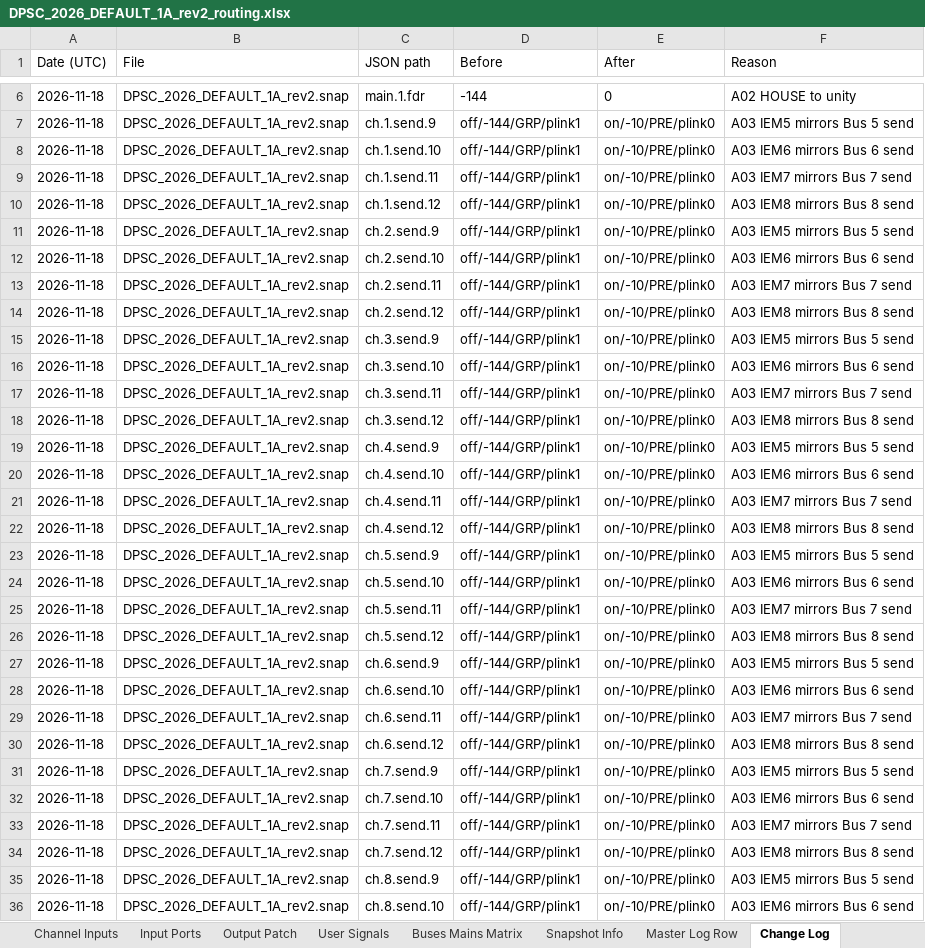
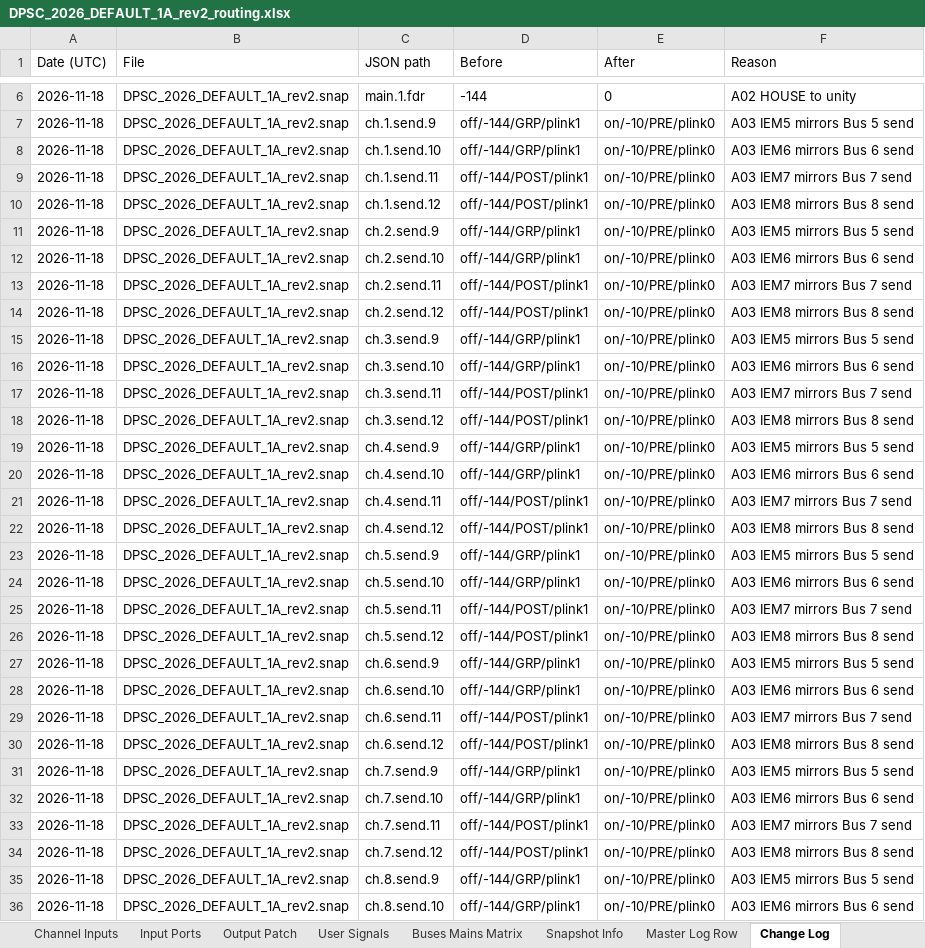
Before and after one commit to dpsouthcack/oneone, an Excel workbook: wing-routing/DPSC_2026_DEFAULT_1A_rev2_routing.xlsx, sheet Change Log, drawn as a sheet; only a part is shown, gaps mark what is left out; values as stored, in another font and other column widths than the file's, no borders; the diff covers the shown part only; the diff names each change by its address in the sheet, - before the commit and + after, or states it on an @@ line.

```diff
--- a/wing-routing/DPSC_2026_DEFAULT_1A_rev2_routing.xlsx (sheet Change Log)
+++ b/wing-routing/DPSC_2026_DEFAULT_1A_rev2_routing.xlsx (sheet Change Log)
-D9:D10 (Before): off/-144/GRP/plink1
+D9:D10 (Before): off/-144/POST/plink1
-D13:D14 (Before): off/-144/GRP/plink1
+D13:D14 (Before): off/-144/POST/plink1
-D17:D18 (Before): off/-144/GRP/plink1
+D17:D18 (Before): off/-144/POST/plink1
-D21:D22 (Before): off/-144/GRP/plink1
+D21:D22 (Before): off/-144/POST/plink1
-D25:D26 (Before): off/-144/GRP/plink1
+D25:D26 (Before): off/-144/POST/plink1
-D29:D30 (Before): off/-144/GRP/plink1
+D29:D30 (Before): off/-144/POST/plink1
-D33:D34 (Before): off/-144/GRP/plink1
+D33:D34 (Before): off/-144/POST/plink1
```
Also changed, not shown: 82 edited cells elsewhere in this sheet, 1 other file.
